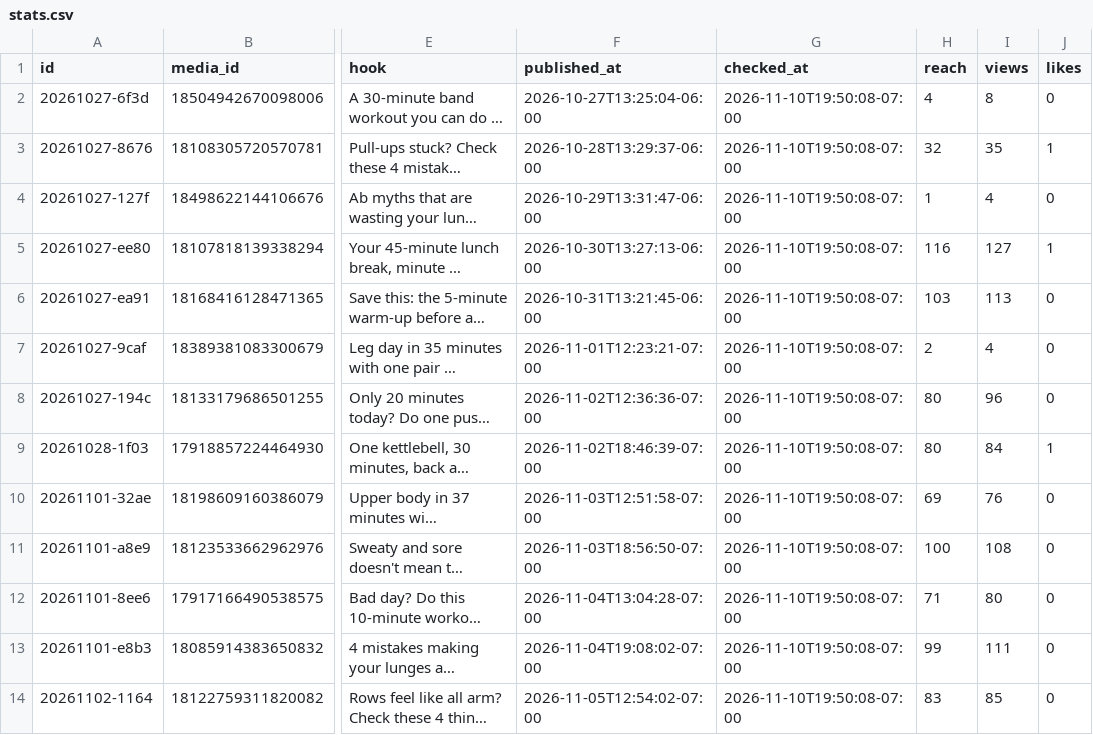
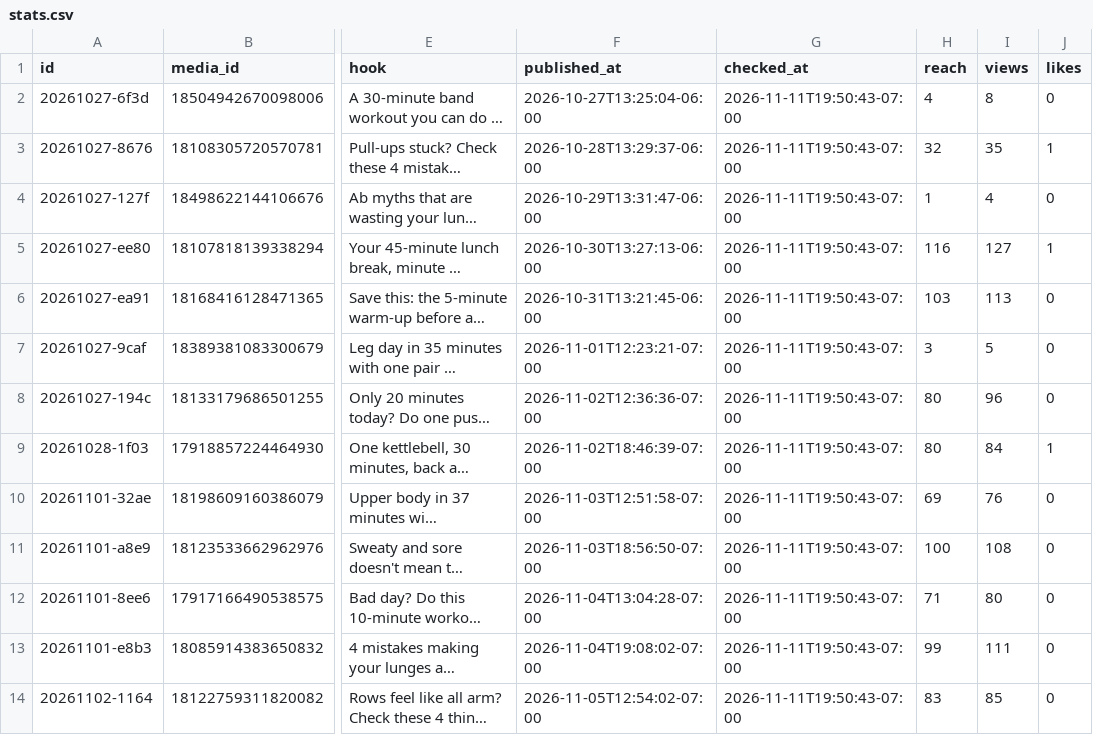
Before and after one commit to lunchbreaklifts/lunch-break-lifts, a CSV file: stats.csv, drawn as a sheet; only a part is shown, gaps mark what is left out; long unchanged cells end in …; the diff covers the shown part only; the diff names each change by its address in the sheet, - before the commit and + after, or states it on an @@ line.

Commit message:
Comment replies

```diff
--- a/stats.csv
+++ b/stats.csv
-G2:G14 (checked_at): 2026-11-10T19:50:08-07:00
+G2:G14 (checked_at): 2026-11-11T19:50:43-07:00
-H7 (reach): 2
+H7 (reach): 3
-I7 (views): 4
+I7 (views): 5
```
Also changed, not shown: 2 added rows and 21 edited cells elsewhere in this file, 2 other files.
